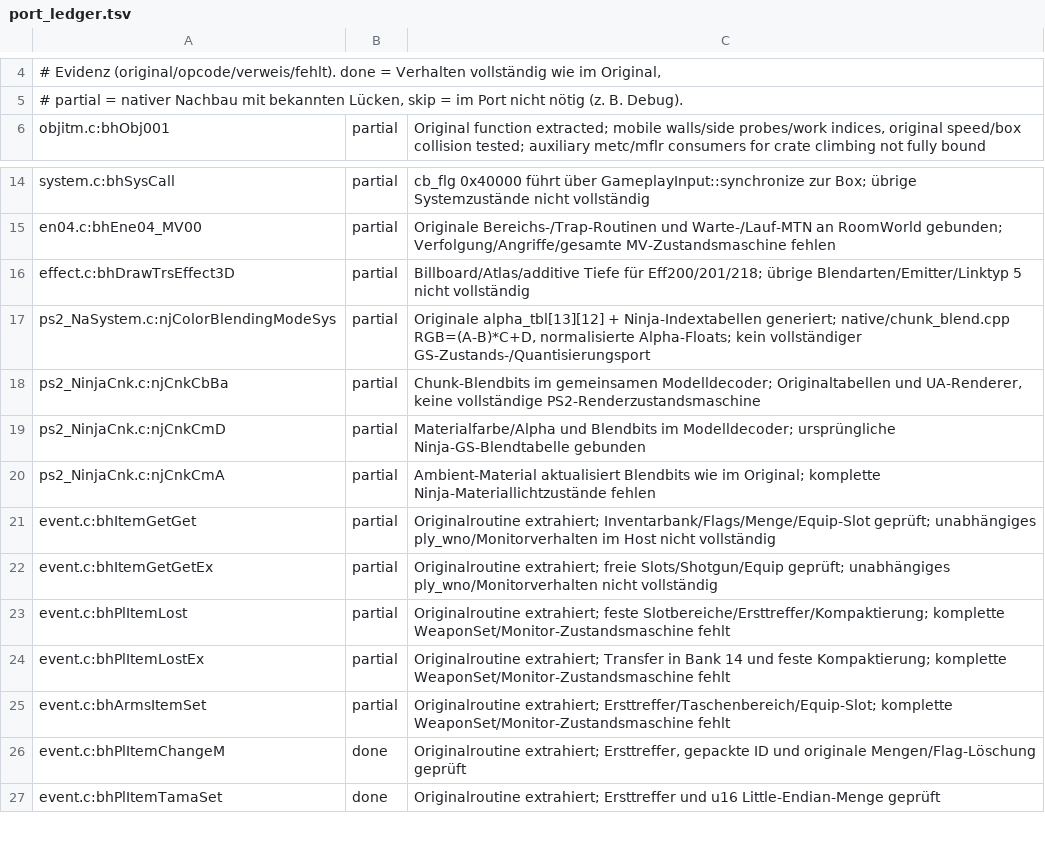
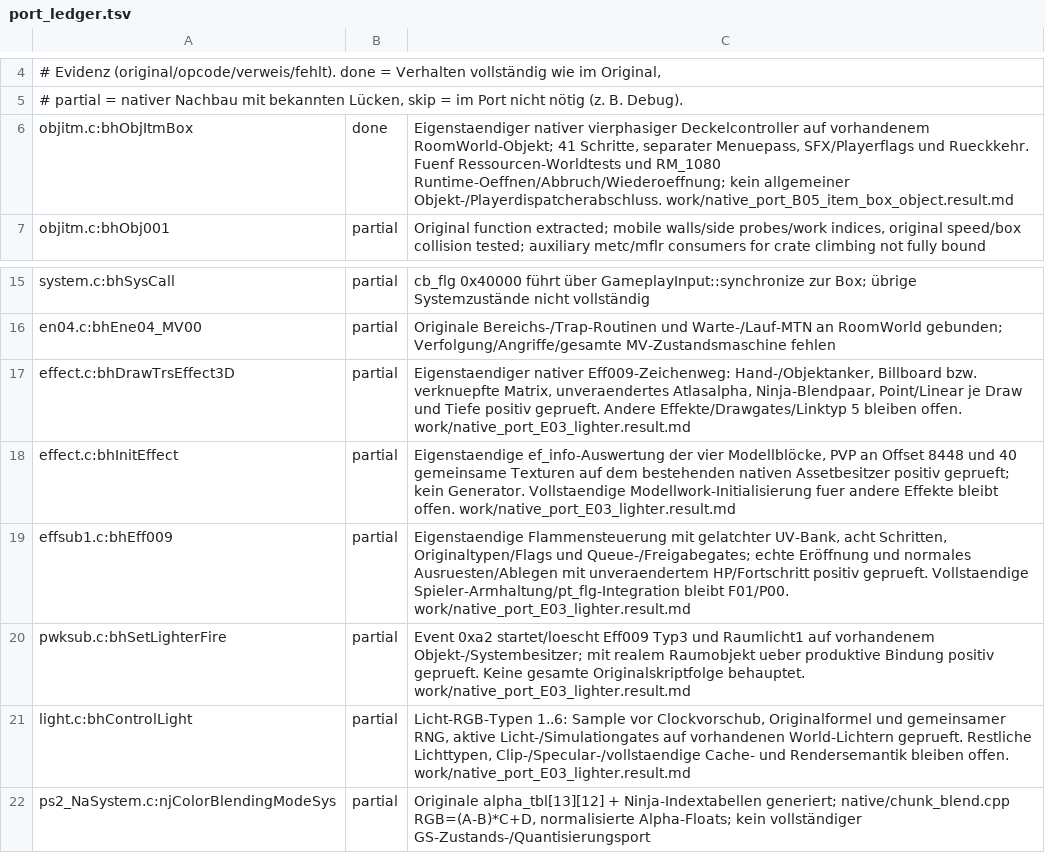
Before and after one commit to Patt92/recvx-native, a TSV file: docs/port_ledger.tsv, drawn as a sheet; only a part is shown, gaps mark what is left out; the shorter side is filled out with more unchanged rows.

```diff
--- a/docs/port_ledger.tsv
+++ b/docs/port_ledger.tsv
@@ -5,2 +5,3 @@
 # partial = nativer Nachbau mit bekannten Lücken, skip = im Port nicht nötig (z. B. Debug).
+objitm.c:bhObjItmBox	done	Eigenstaendiger nativer vierphasiger Deckelcontroller auf vorhandenem RoomWorld-Objekt; 41 Schritte, separater Menuepass, SFX/Playerflags und Rueckkehr. Fuenf Ressourcen-Worldtests und RM_1080 Runtime-Oeffnen/Abbruch/Wiederoeffnung; kein allgemeiner Objekt-/Playerdispatcherabschluss. work/native_port_B05_item_box_object.result.md
 objitm.c:bhObj001	partial	Original function extracted; mobile walls/side probes/work indices, original speed/box collision tested; auxiliary metc/mflr consumers for crate climbing not fully bound
@@ -15,3 +16,7 @@ system.c:bhSysCall	partial	cb_flg 0x40000 führt über GameplayInput::synchroniz
 en04.c:bhEne04_MV00	partial	Originale Bereichs-/Trap-Routinen und Warte-/Lauf-MTN an RoomWorld gebunden; Verfolgung/Angriffe/gesamte MV-Zustandsmaschine fehlen
-effect.c:bhDrawTrsEffect3D	partial	Billboard/Atlas/additive Tiefe für Eff200/201/218; übrige Blendarten/Emitter/Linktyp 5 nicht vollständig
+effect.c:bhDrawTrsEffect3D	partial	Eigenstaendiger nativer Eff009-Zeichenweg: Hand-/Objektanker, Billboard bzw. verknuepfte Matrix, unveraendertes Atlasalpha, Ninja-Blendpaar, Point/Linear je Draw und Tiefe positiv geprueft. Andere Effekte/Drawgates/Linktyp 5 bleiben offen. work/native_port_E03_lighter.result.md
+effect.c:bhInitEffect	partial	Eigenstaendige ef_info-Auswertung der vier Modellblöcke, PVP an Offset 8448 und 40 gemeinsame Texturen auf dem bestehenden nativen Assetbesitzer positiv geprueft; kein Generator. Vollstaendige Modellwork-Initialisierung fuer andere Effekte bleibt offen. work/native_port_E03_lighter.result.md
+effsub1.c:bhEff009	partial	Eigenstaendige Flammensteuerung mit gelatchter UV-Bank, acht Schritten, Originaltypen/Flags und Queue-/Freigabegates; echte Eröffnung und normales Ausruesten/Ablegen mit unveraendertem HP/Fortschritt positiv geprueft. Vollstaendige Spieler-Armhaltung/pt_flg-Integration bleibt F01/P00. work/native_port_E03_lighter.result.md
+pwksub.c:bhSetLighterFire	partial	Event 0xa2 startet/loescht Eff009 Typ3 und Raumlicht1 auf vorhandenem Objekt-/Systembesitzer; mit realem Raumobjekt ueber produktive Bindung positiv geprueft. Keine gesamte Originalskriptfolge behauptet. work/native_port_E03_lighter.result.md
+light.c:bhControlLight	partial	Licht-RGB-Typen 1..6: Sample vor Clockvorschub, Originalformel und gemeinsamer RNG, aktive Licht-/Simulationgates auf vorhandenen World-Lichtern geprueft. Restliche Lichttypen, Clip-/Specular-/vollstaendige Cache- und Rendersemantik bleiben offen. work/native_port_E03_lighter.result.md
 ps2_NaSystem.c:njColorBlendingModeSys	partial	Originale alpha_tbl[13][12] + Ninja-Indextabellen generiert; native/chunk_blend.cpp RGB=(A-B)*C+D, normalisierte Alpha-Floats; kein vollständiger GS-Zustands-/Quantisierungsport
```
Also changed, not shown: 24 other files.
